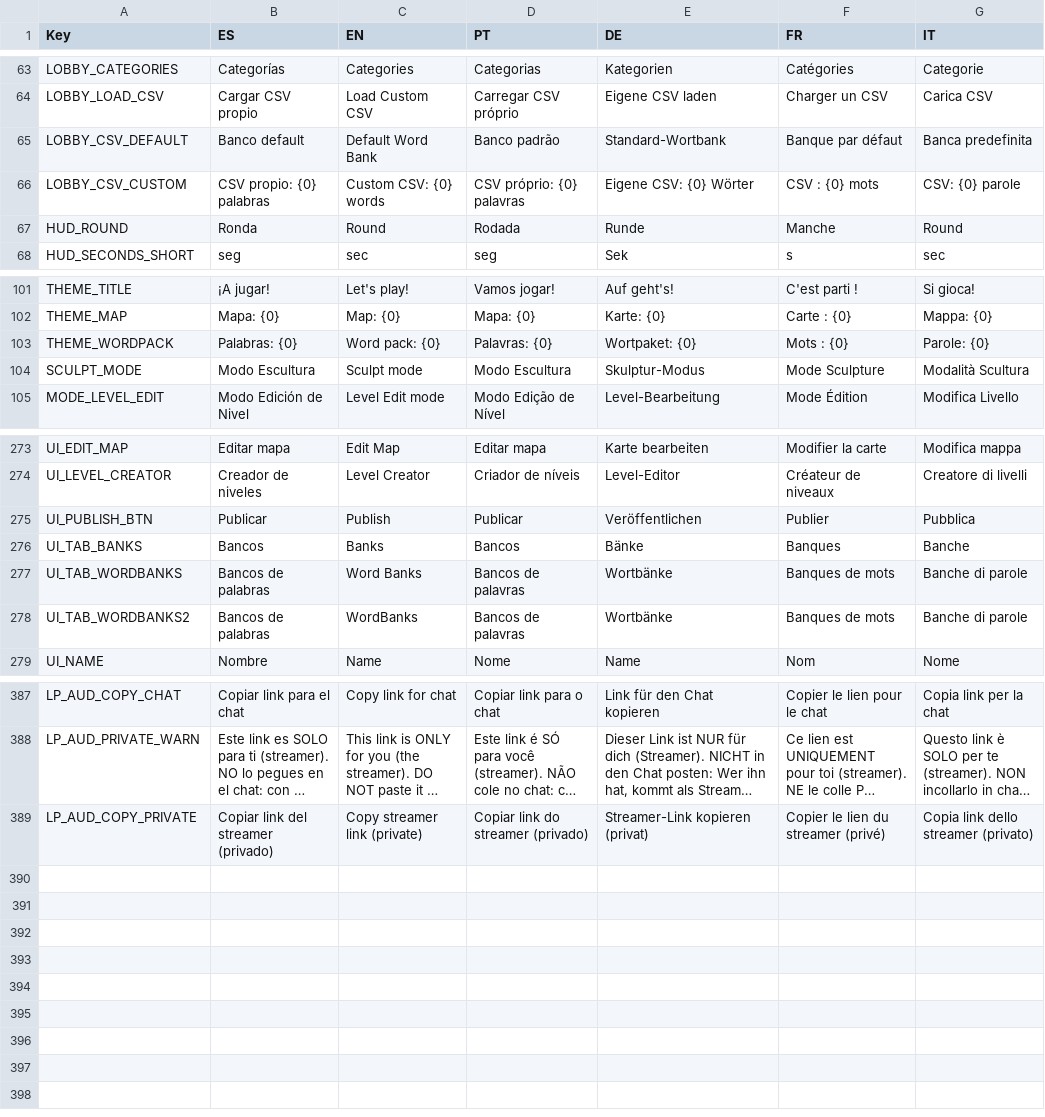
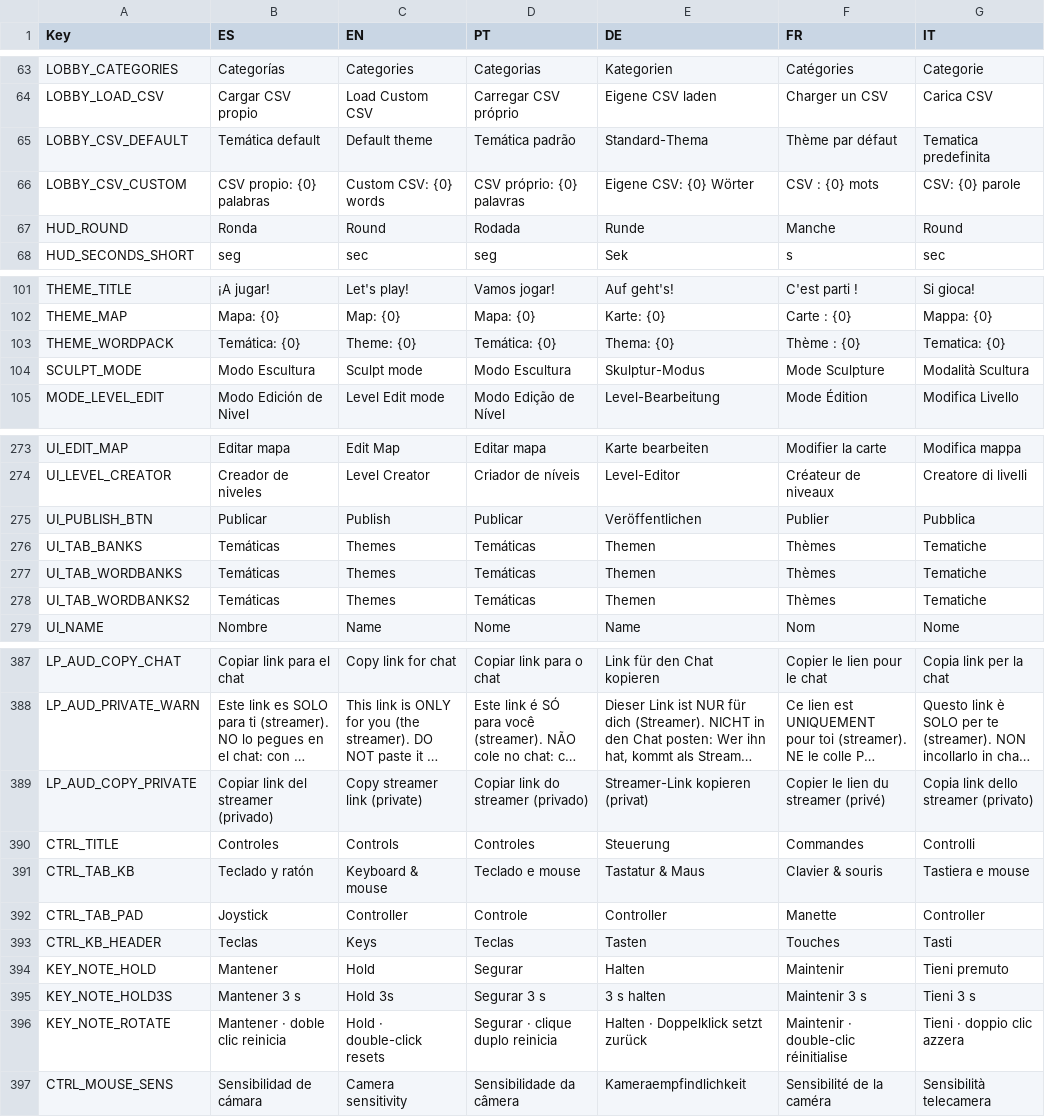
Before and after one commit to FrancoAgnic/MyPartyGame, a CSV file: Content/Localization/UITexts.csv, drawn as a sheet; only a part is shown, gaps mark what is left out; long unchanged cells end in …; the diff covers the shown part only; the diff names each change by its address in the sheet, - before the commit and + after, or states it on an @@ line.

```diff
--- a/Content/Localization/UITexts.csv
+++ b/Content/Localization/UITexts.csv
-B65 (ES): Banco default
+B65 (ES): Temática default
-C65 (EN): Default Word Bank
+C65 (EN): Default theme
-D65 (PT): Banco padrão
+D65 (PT): Temática padrão
-E65 (DE): Standard-Wortbank
+E65 (DE): Standard-Thema
-F65 (FR): Banque par défaut
+F65 (FR): Thème par défaut
-G65 (IT): Banca predefinita
+G65 (IT): Tematica predefinita
-B103 (ES): Palabras: {0}
+B103 (ES): Temática: {0}
-C103 (EN): Word pack: {0}
+C103 (EN): Theme: {0}
-D103 (PT): Palavras: {0}
+D103 (PT): Temática: {0}
-E103 (DE): Wortpaket: {0}
+E103 (DE): Thema: {0}
-F103 (FR): Mots : {0}
+F103 (FR): Thème : {0}
-G103 (IT): Parole: {0}
+G103 (IT): Tematica: {0}
-B276 (ES): Bancos
+B276 (ES): Temáticas
-C276 (EN): Banks
+C276 (EN): Themes
-D276 (PT): Bancos
+D276 (PT): Temáticas
-E276 (DE): Bänke
+E276 (DE): Themen
-F276 (FR): Banques
+F276 (FR): Thèmes
-G276 (IT): Banche
+G276 (IT): Tematiche
-B277:B278 (ES): Bancos de palabras
+B277:B278 (ES): Temáticas
-C277 (EN): Word Banks
+C277 (EN): Themes
-D277:D278 (PT): Bancos de palavras
+D277:D278 (PT): Temáticas
-E277:E278 (DE): Wortbänke
+E277:E278 (DE): Themen
-F277:F278 (FR): Banques de mots
+F277:F278 (FR): Thèmes
-G277:G278 (IT): Banche di parole
+G277:G278 (IT): Tematiche
-C278 (EN): WordBanks
+C278 (EN): Themes
+row 390: CTRL_TITLE | Controles | Controls | Controles | Steuerung | Commandes | Controlli
+row 391: CTRL_TAB_KB | Teclado y ratón | Keyboard & mouse | Teclado e mouse | Tastatur & Maus | Clavier & souris | Tastiera e mouse
+row 392: CTRL_TAB_PAD | Joystick | Controller | Controle | Controller | Manette | Controller
+row 393: CTRL_KB_HEADER | Teclas | Keys | Teclas | Tasten | Touches | Tasti
+row 394: KEY_NOTE_HOLD | Mantener | Hold | Segurar | Halten | Maintenir | Tieni premuto
+row 395: KEY_NOTE_HOLD3S | Mantener 3 s | Hold 3s | Segurar 3 s | 3 s halten | Maintenir 3 s | Tieni 3 s
+row 396: KEY_NOTE_ROTATE | Mantener · doble clic reinicia | Hold · double-click resets | Segurar · clique duplo reinicia | Halten · Doppelklick setzt zurück | Maintenir · double-clic réinitialise | Tieni · doppio clic azzera
+row 397: CTRL_MOUSE_SENS | Sensibilidad de cámara | Camera sensitivity | Sensibilidade da câmera | Kameraempfindlichkeit | Sensibilité de la caméra | Sensibilità telecamera
```
Also changed, not shown: 90 edited cells elsewhere in this file, 32 other files.
